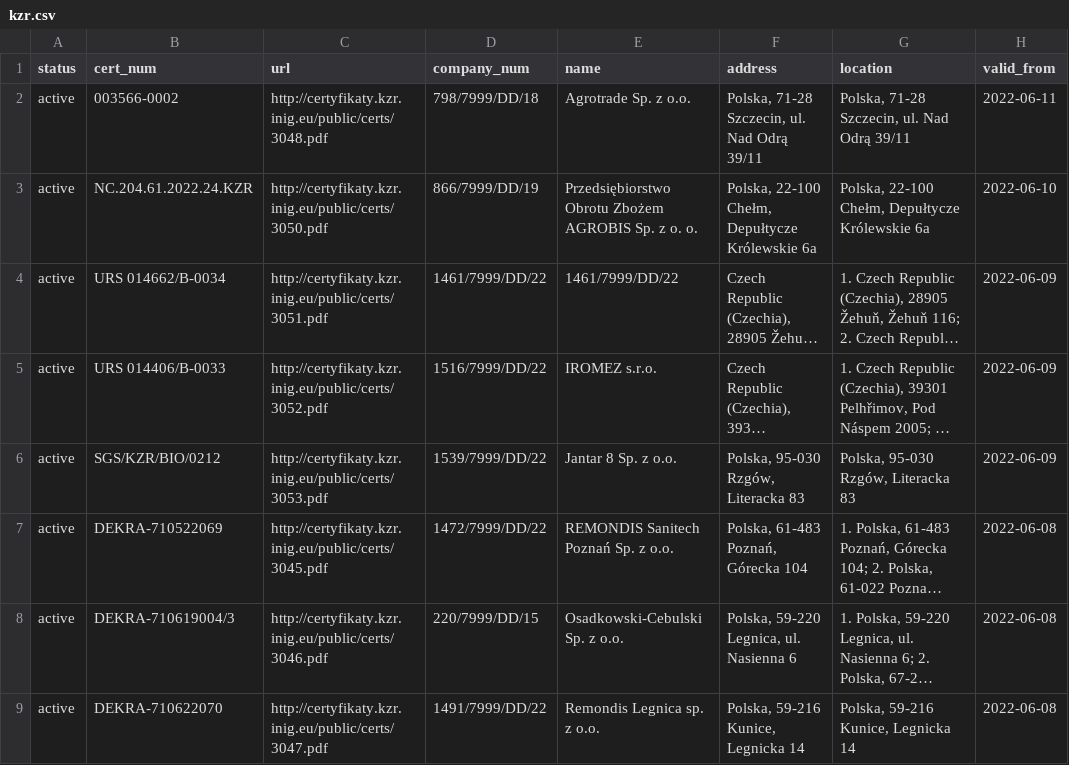
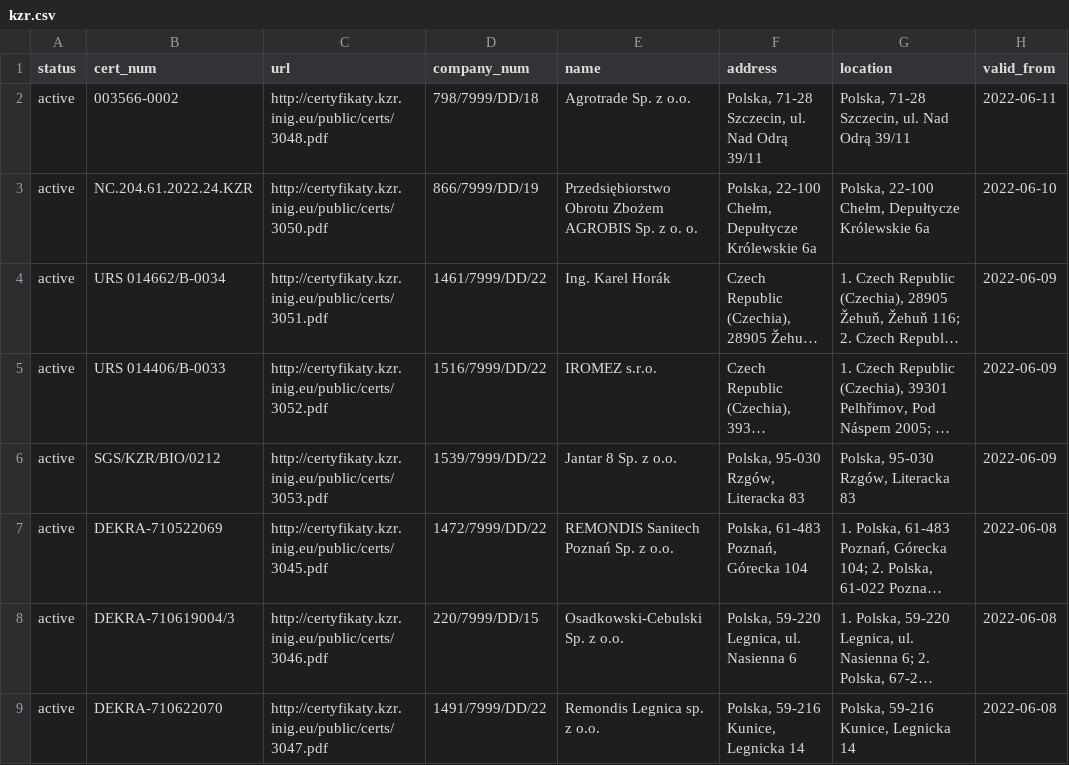
Before and after one commit to jandolezal/certificates, a CSV file: data/kzr.csv, drawn as a sheet; only a part is shown; long unchanged cells end in …; the diff covers the shown part only; the diff names each change by its address in the sheet, - before the commit and + after, or states it on an @@ line.

```diff
--- a/data/kzr.csv
+++ b/data/kzr.csv
-E4 (name): 1461/7999/DD/22
+E4 (name): Ing. Karel Horák
```
Also changed, not shown: 3 edited cells elsewhere in this file.
